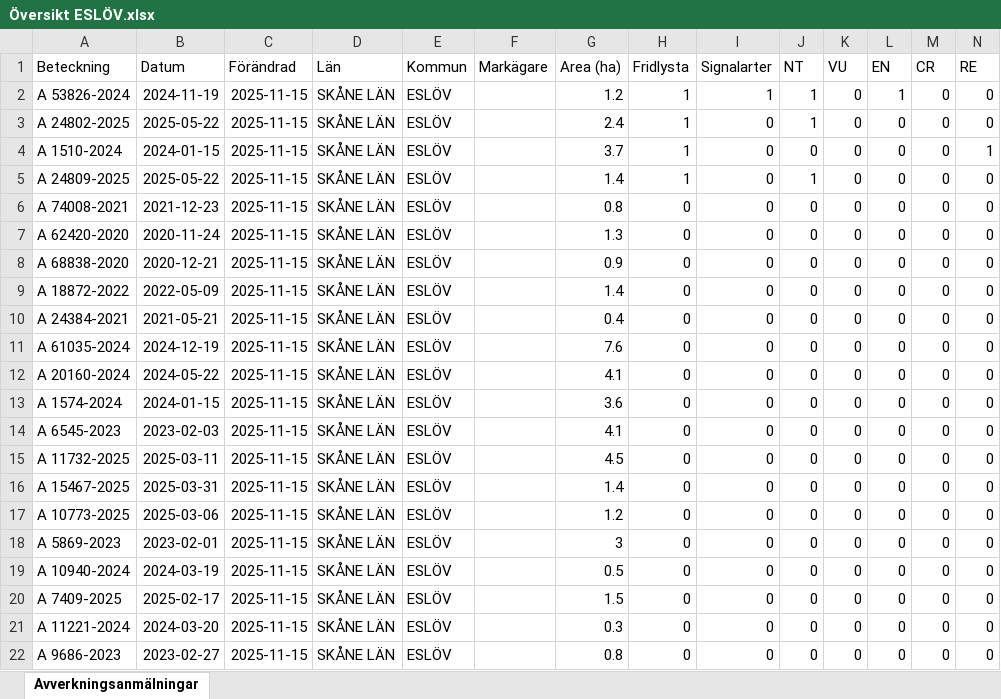
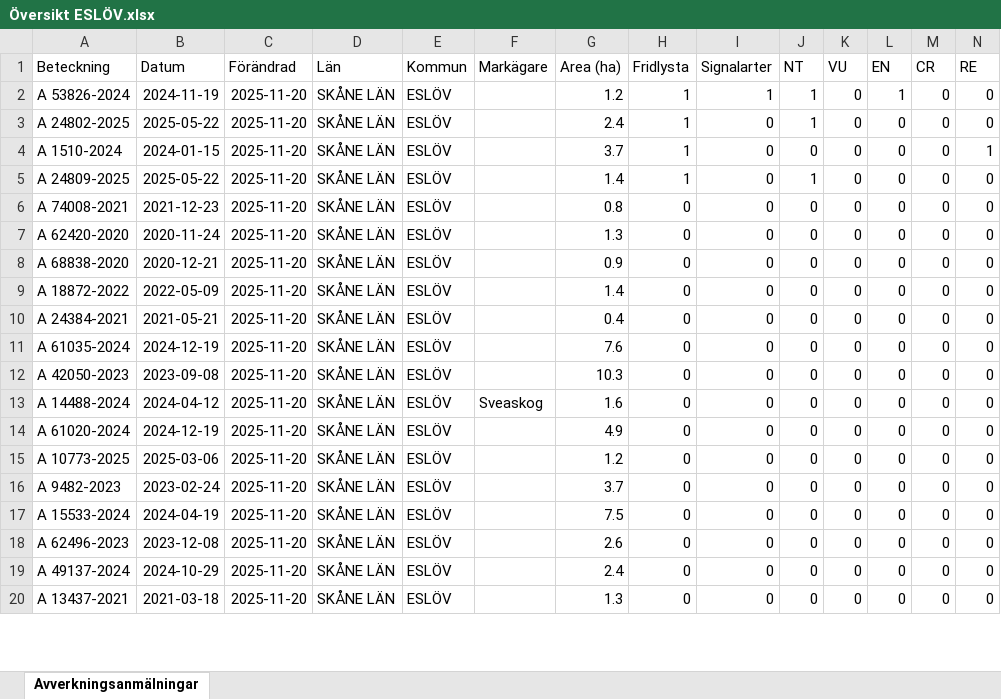
Before and after one commit to klasma/Logging_1285, an Excel workbook: Översikt ESLÖV.xlsx, sheet Avverkningsanmälningar, drawn as a sheet; only a part is shown; values as stored, in another font and other column widths than the file's, no borders; removed rows and columns are numbered as before the commit, all else as after; rows hold the shown columns only; the diff covers the shown part only; the diff names each change by its address in the sheet, - before the commit and + after, or states it on an @@ line.

```diff
--- a/Översikt ESLÖV.xlsx (sheet Avverkningsanmälningar)
+++ b/Översikt ESLÖV.xlsx (sheet Avverkningsanmälningar)
-C2:C13 (Förändrad): 2025-11-15
+C2:C13 (Förändrad): 2025-11-20
-A12 (Beteckning): A 20160-2024
+A12 (Beteckning): A 42050-2023
-B12 (Datum): 2024-05-22
+B12 (Datum): 2023-09-08
-G12 (Area (ha)): 4.1
+G12 (Area (ha)): 10.3
-A13 (Beteckning): A 1574-2024
+A13 (Beteckning): A 14488-2024
-B13 (Datum): 2024-01-15
+B13 (Datum): 2024-04-12
-F13 (Markägare): (empty)
+F13 (Markägare): Sveaskog
-G13 (Area (ha)): 3.6
+G13 (Area (ha)): 1.6
-row 14: A 6545-2023 | 2023-02-03 | 2025-11-15 | SKÅNE LÄN | ESLÖV |  | 4.1 | 0 | 0 | 0 | 0 | 0 | 0 | 0
-A14 (Beteckning): A 11732-2025
+A14 (Beteckning): A 61020-2024
-B14 (Datum): 2025-03-11
+B14 (Datum): 2024-12-19
-C14 (Förändrad): 2025-11-15
+C14 (Förändrad): 2025-11-20
-G14 (Area (ha)): 4.5
+G14 (Area (ha)): 4.9
-row 16: A 15467-2025 | 2025-03-31 | 2025-11-15 | SKÅNE LÄN | ESLÖV |  | 1.4 | 0 | 0 | 0 | 0 | 0 | 0 | 0
-C15:C20 (Förändrad): 2025-11-15
+C15:C20 (Förändrad): 2025-11-20
-A16 (Beteckning): A 5869-2023
+A16 (Beteckning): A 9482-2023
-B16 (Datum): 2023-02-01
+B16 (Datum): 2023-02-24
-G16 (Area (ha)): 3
+G16 (Area (ha)): 3.7
-A17 (Beteckning): A 10940-2024
+A17 (Beteckning): A 15533-2024
-B17 (Datum): 2024-03-19
+B17 (Datum): 2024-04-19
-G17 (Area (ha)): 0.5
+G17 (Area (ha)): 7.5
-A18 (Beteckning): A 7409-2025
+A18 (Beteckning): A 62496-2023
-B18 (Datum): 2025-02-17
+B18 (Datum): 2023-12-08
-G18 (Area (ha)): 1.5
+G18 (Area (ha)): 2.6
-A19 (Beteckning): A 11221-2024
+A19 (Beteckning): A 49137-2024
-B19 (Datum): 2024-03-20
+B19 (Datum): 2024-10-29
-G19 (Area (ha)): 0.3
+G19 (Area (ha)): 2.4
-A20 (Beteckning): A 9686-2023
+A20 (Beteckning): A 13437-2021
-B20 (Datum): 2023-02-27
+B20 (Datum): 2021-03-18
-G20 (Area (ha)): 0.8
+G20 (Area (ha)): 1.3
```
Also changed, not shown: 4 added rows, 2 removed rows and 169 edited cells elsewhere in this sheet, artfynd/A 1510-2024 artfynd.xlsx, artfynd/A 24802-2025 artfynd.xlsx, 22 other files.
